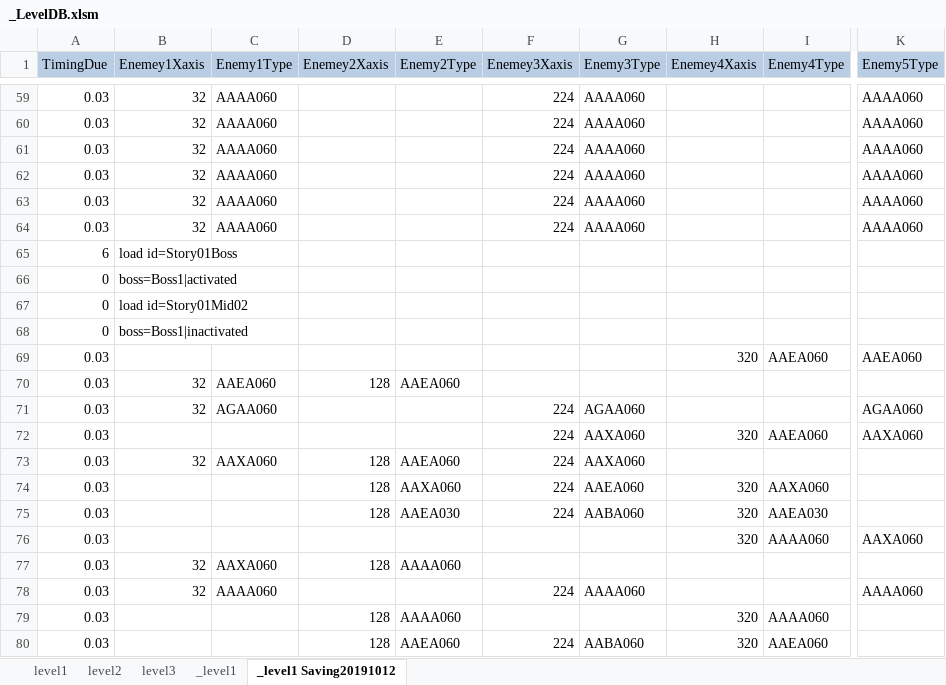
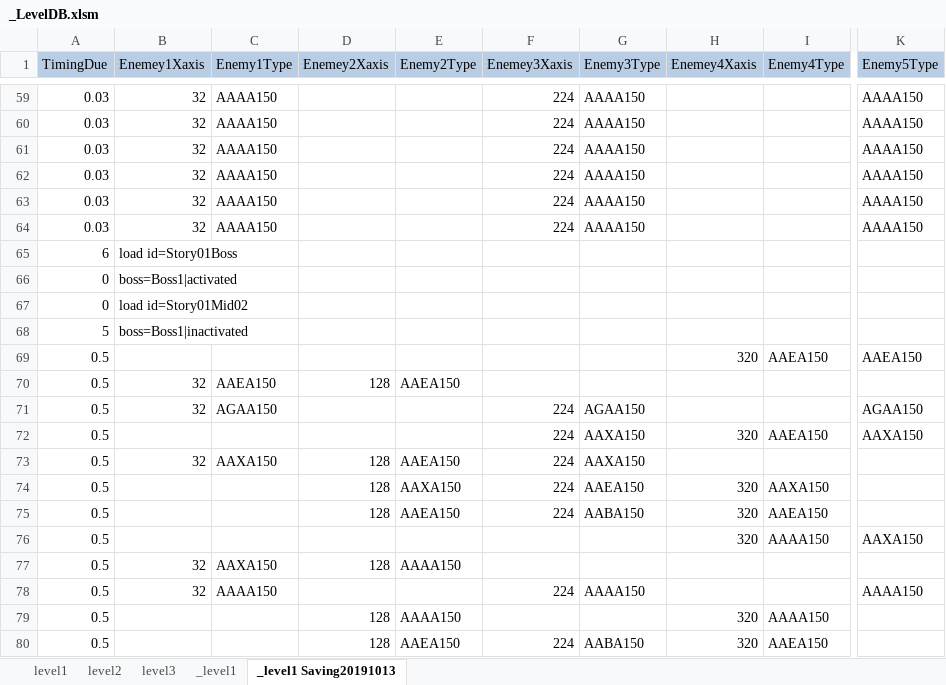
Before and after one commit to kalmmis/IndiePunk-PSY2050, an Excel workbook: _LevelDB.xlsm, sheet _level1 Saving20191013, drawn as a sheet; only a part is shown, gaps mark what is left out; values as stored, in another font and other column widths than the file's, no borders; charts and pictures not drawn; the diff covers the shown part only; the diff names each change by its address in the sheet, - before the commit and + after, or states it on an @@ line.

```diff
--- a/_LevelDB.xlsm (sheet _level1 Saving20191013)
+++ b/_LevelDB.xlsm (sheet _level1 Saving20191013)
-sheet tab: _level1 Saving20191012
+sheet tab: _level1 Saving20191013
-C59:C64 (Enemy1Type): AAAA060
+C59:C64 (Enemy1Type): AAAA150
-G59:G64 (Enemy3Type): AAAA060
+G59:G64 (Enemy3Type): AAAA150
-K59:K64 (Enemy5Type): AAAA060
+K59:K64 (Enemy5Type): AAAA150
-A68 (TimingDue): 0
+A68 (TimingDue): 5
-A69:A80 (TimingDue): 0.03
+A69:A80 (TimingDue): 0.5
-I69 (Enemy4Type): AAEA060
+I69 (Enemy4Type): AAEA150
-K69 (Enemy5Type): AAEA060
+K69 (Enemy5Type): AAEA150
-C70 (Enemy1Type): AAEA060
+C70 (Enemy1Type): AAEA150
-E70 (Enemy2Type): AAEA060
+E70 (Enemy2Type): AAEA150
-C71 (Enemy1Type): AGAA060
+C71 (Enemy1Type): AGAA150
-G71 (Enemy3Type): AGAA060
+G71 (Enemy3Type): AGAA150
-K71 (Enemy5Type): AGAA060
+K71 (Enemy5Type): AGAA150
-G72:G73 (Enemy3Type): AAXA060
+G72:G73 (Enemy3Type): AAXA150
-I72 (Enemy4Type): AAEA060
+I72 (Enemy4Type): AAEA150
-K72 (Enemy5Type): AAXA060
+K72 (Enemy5Type): AAXA150
-C73 (Enemy1Type): AAXA060
+C73 (Enemy1Type): AAXA150
-E73 (Enemy2Type): AAEA060
+E73 (Enemy2Type): AAEA150
-E74 (Enemy2Type): AAXA060
+E74 (Enemy2Type): AAXA150
-G74 (Enemy3Type): AAEA060
+G74 (Enemy3Type): AAEA150
-I74 (Enemy4Type): AAXA060
+I74 (Enemy4Type): AAXA150
-E75 (Enemy2Type): AAEA030
+E75 (Enemy2Type): AAEA150
-G75 (Enemy3Type): AABA060
+G75 (Enemy3Type): AABA150
-I75 (Enemy4Type): AAEA030
+I75 (Enemy4Type): AAEA150
-I76 (Enemy4Type): AAAA060
+I76 (Enemy4Type): AAAA150
-K76 (Enemy5Type): AAXA060
+K76 (Enemy5Type): AAXA150
-C77 (Enemy1Type): AAXA060
+C77 (Enemy1Type): AAXA150
-E77 (Enemy2Type): AAAA060
+E77 (Enemy2Type): AAAA150
-C78 (Enemy1Type): AAAA060
+C78 (Enemy1Type): AAAA150
-G78 (Enemy3Type): AAAA060
+G78 (Enemy3Type): AAAA150
-K78 (Enemy5Type): AAAA060
+K78 (Enemy5Type): AAAA150
-E79 (Enemy2Type): AAAA060
+E79 (Enemy2Type): AAAA150
-I79 (Enemy4Type): AAAA060
+I79 (Enemy4Type): AAAA150
-E80 (Enemy2Type): AAEA060
+E80 (Enemy2Type): AAEA150
-G80 (Enemy3Type): AABA060
+G80 (Enemy3Type): AABA150
-I80 (Enemy4Type): AAEA060
+I80 (Enemy4Type): AAEA150
```
Also changed, not shown: 6 added rows, 7 removed rows and 178 edited cells elsewhere in this sheet, sheet level1, charts or pictures, 10 other files.
